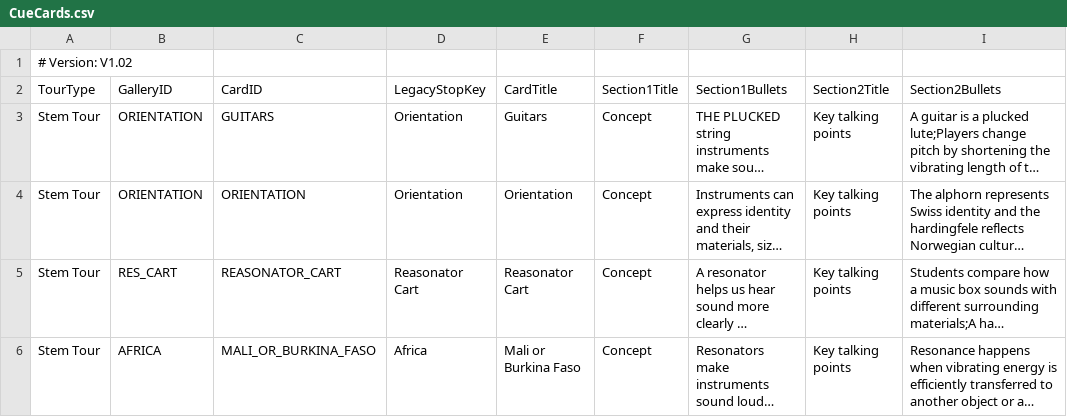
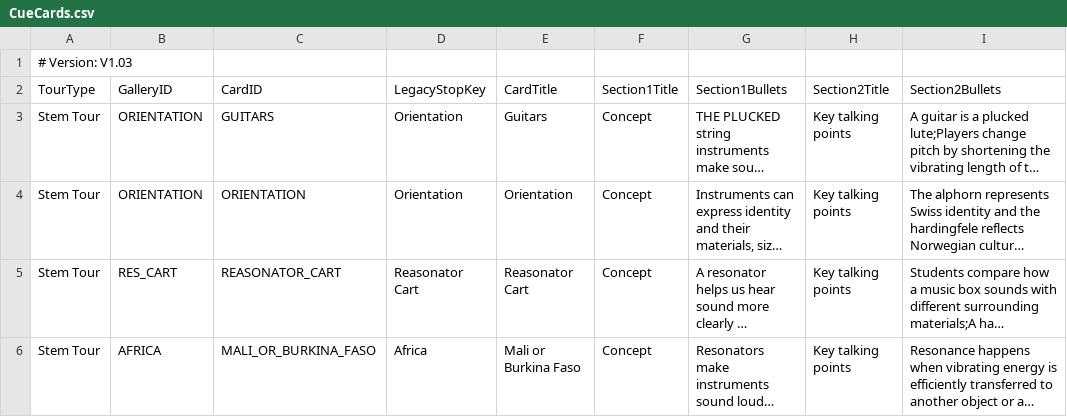
Before and after one commit to KerryOlsson/toursync-data, a CSV file: CueCards.csv, drawn as a sheet; only a part is shown; long unchanged cells end in …; the diff names each change by its address in the sheet, - before the commit and + after, or states it on an @@ line.

Commit message:
Update CueCards.csv

```diff
--- a/CueCards.csv
+++ b/CueCards.csv
-A1 (TourType): # Version: V1.02
+A1 (TourType): # Version: V1.03
```
